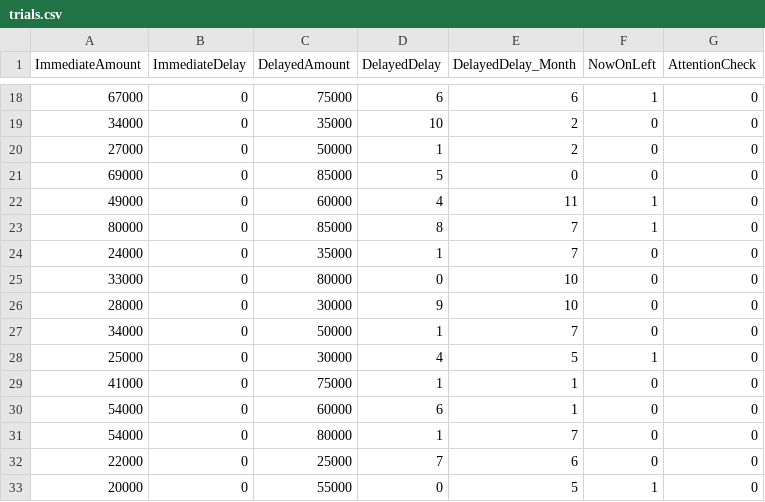
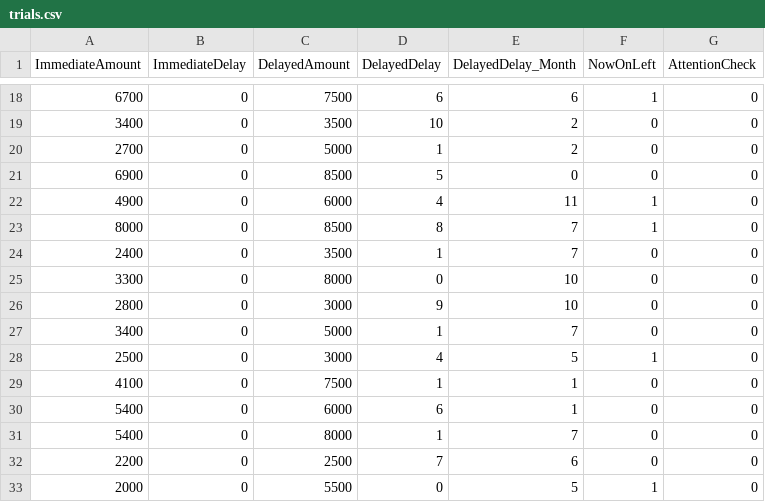
Before and after one commit to kjlafoll/kjlafoll.github.io, a CSV file: DelayDiscount/trials.csv, drawn as a sheet; only a part is shown, gaps mark what is left out; the diff covers the shown part only.

```diff
--- a/DelayDiscount/trials.csv
+++ b/DelayDiscount/trials.csv
@@ -18,16 +18,16 @@ ImmediateAmount,ImmediateDelay,DelayedAmount,DelayedDelay,DelayedDelay_Month,Now
-67000,0,75000,6,6,1,0
-34000,0,35000,10,2,0,0
-27000,0,50000,1,2,0,0
-69000,0,85000,5,0,0,0
-49000,0,60000,4,11,1,0
-80000,0,85000,8,7,1,0
-24000,0,35000,1,7,0,0
-33000,0,80000,0,10,0,0
-28000,0,30000,9,10,0,0
-34000,0,50000,1,7,0,0
-25000,0,30000,4,5,1,0
-41000,0,75000,1,1,0,0
-54000,0,60000,6,1,0,0
-54000,0,80000,1,7,0,0
-22000,0,25000,7,6,0,0
-20000,0,55000,0,5,1,0
+6700,0,7500,6,6,1,0
+3400,0,3500,10,2,0,0
+2700,0,5000,1,2,0,0
+6900,0,8500,5,0,0,0
+4900,0,6000,4,11,1,0
+8000,0,8500,8,7,1,0
+2400,0,3500,1,7,0,0
+3300,0,8000,0,10,0,0
+2800,0,3000,9,10,0,0
+3400,0,5000,1,7,0,0
+2500,0,3000,4,5,1,0
+4100,0,7500,1,1,0,0
+5400,0,6000,6,1,0,0
+5400,0,8000,1,7,0,0
+2200,0,2500,7,6,0,0
+2000,0,5500,0,5,1,0
```
Also changed, not shown: 32 edited cells elsewhere in this file, 2 other files.
